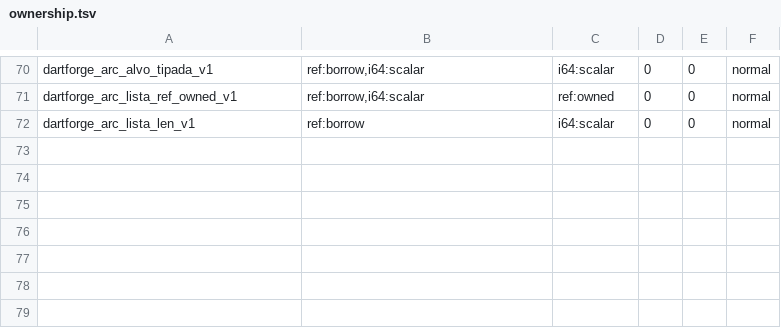
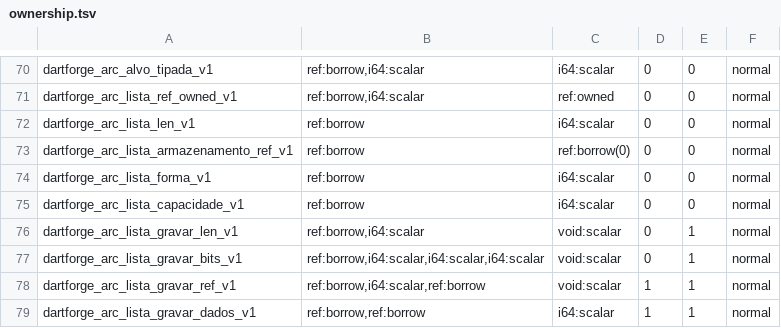
Before and after one commit to insinfo/dartforge, a TSV file: crates/runtime/ownership.tsv, drawn as a sheet; only a part is shown, gaps mark what is left out; the diff names each change by its address in the sheet, - before the commit and + after, or states it on an @@ line.

Commit message:
Transporta armazenamento de listas como Ref ARC e prova mutações em AOT

```diff
--- a/crates/runtime/ownership.tsv
+++ b/crates/runtime/ownership.tsv
+row 73: dartforge_arc_lista_armazenamento_ref_v1 | ref:borrow | ref:borrow(0) | 0 | 0 | normal
+row 74: dartforge_arc_lista_forma_v1 | ref:borrow | i64:scalar | 0 | 0 | normal
+row 75: dartforge_arc_lista_capacidade_v1 | ref:borrow | i64:scalar | 0 | 0 | normal
+row 76: dartforge_arc_lista_gravar_len_v1 | ref:borrow,i64:scalar | void:scalar | 0 | 1 | normal
+row 77: dartforge_arc_lista_gravar_bits_v1 | ref:borrow,i64:scalar,i64:scalar,i64:scalar | void:scalar | 0 | 1 | normal
+row 78: dartforge_arc_lista_gravar_ref_v1 | ref:borrow,i64:scalar,ref:borrow | void:scalar | 1 | 1 | normal
+row 79: dartforge_arc_lista_gravar_dados_v1 | ref:borrow,ref:borrow | i64:scalar | 1 | 1 | normal
```
Also changed, not shown: crates/runtime/efeitos.tsv, 6 other files.
